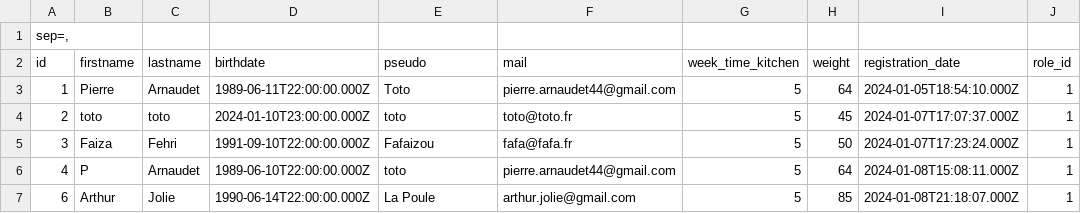
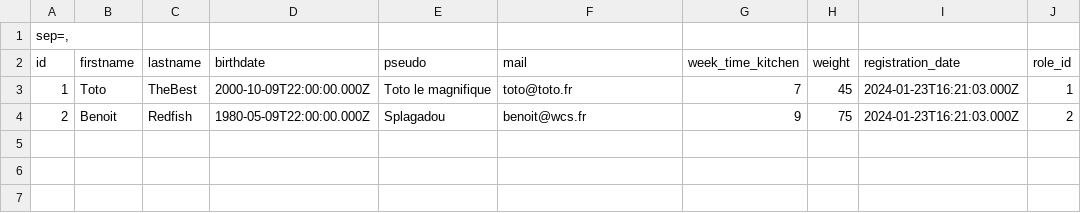
Before and after one commit to WildCodeSchool-2023-09/JS-RemoteFR-CrewStillant-P3-EatingNamNam, a CSV file: backend/public/assets/users_informations.csv, drawn as a sheet.

```diff
--- a/backend/public/assets/users_informations.csv
+++ b/backend/public/assets/users_informations.csv
@@ -2,6 +2,3 @@
 id,firstname,lastname,birthdate,pseudo,mail,week_time_kitchen,weight,registration_date,role_id
-1,Pierre,Arnaudet,1989-06-11T22:00:00.000Z,Toto,pierre.arnaudet44@gmail.com,5,64,2024-01-05T18:54:10.000Z,1
-2,toto,toto,2024-01-10T23:00:00.000Z,toto,toto@toto.fr,5,45,2024-01-07T17:07:37.000Z,1
-3,Faiza,Fehri,1991-09-10T22:00:00.000Z,Fafaizou,fafa@fafa.fr,5,50,2024-01-07T17:23:24.000Z,1
-4,P,Arnaudet,1989-06-10T22:00:00.000Z,toto,pierre.arnaudet44@gmail.com,5,64,2024-01-08T15:08:11.000Z,1
-6,Arthur,Jolie,1990-06-14T22:00:00.000Z,La Poule,arthur.jolie@gmail.com,5,85,2024-01-08T21:18:07.000Z,1
+1,Toto,TheBest,2000-10-09T22:00:00.000Z,Toto le magnifique,toto@toto.fr,7,45,2024-01-23T16:21:03.000Z,1
+2,Benoit,Redfish,1980-05-09T22:00:00.000Z,Splagadou,benoit@wcs.fr,9,75,2024-01-23T16:21:03.000Z,2
```
Also changed, not shown: 13 other files.
